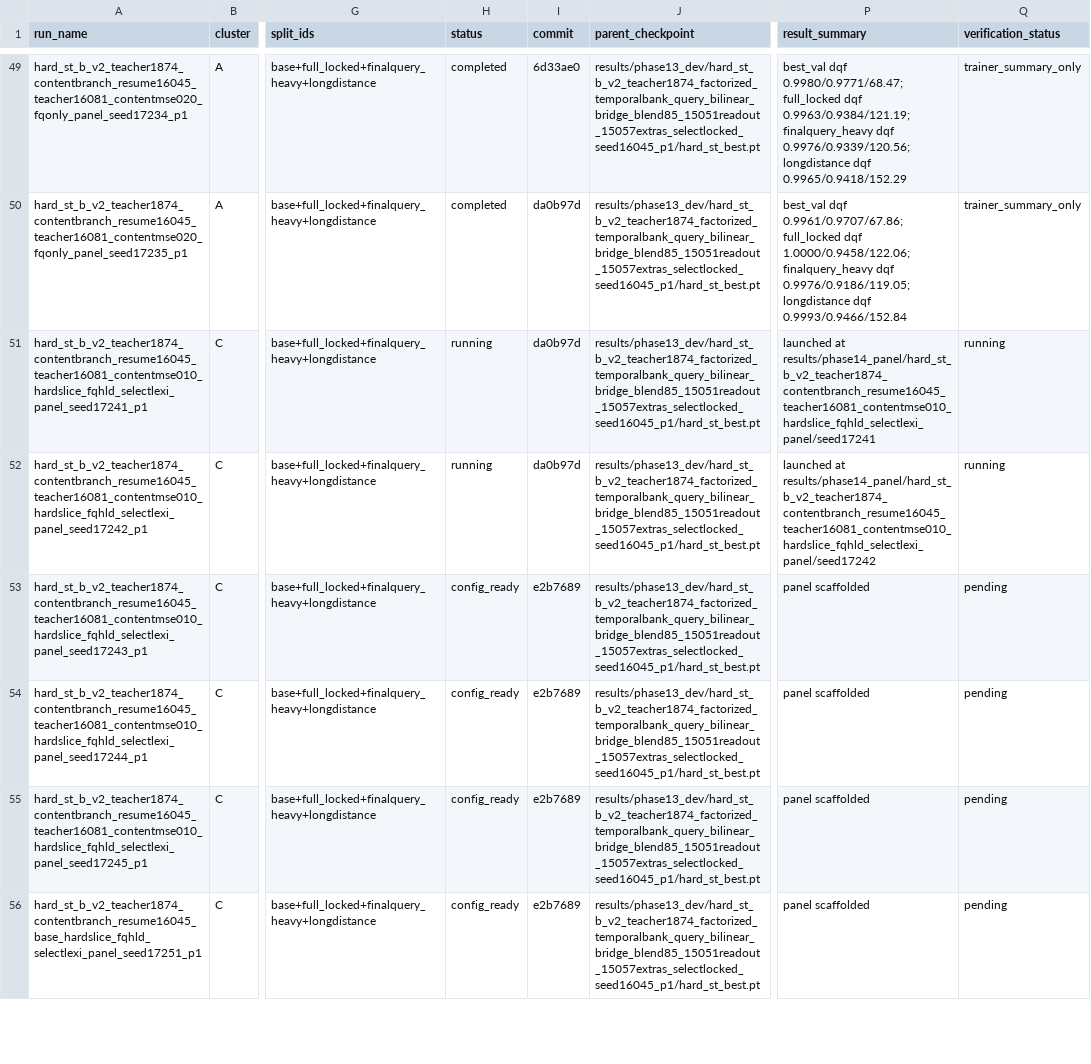
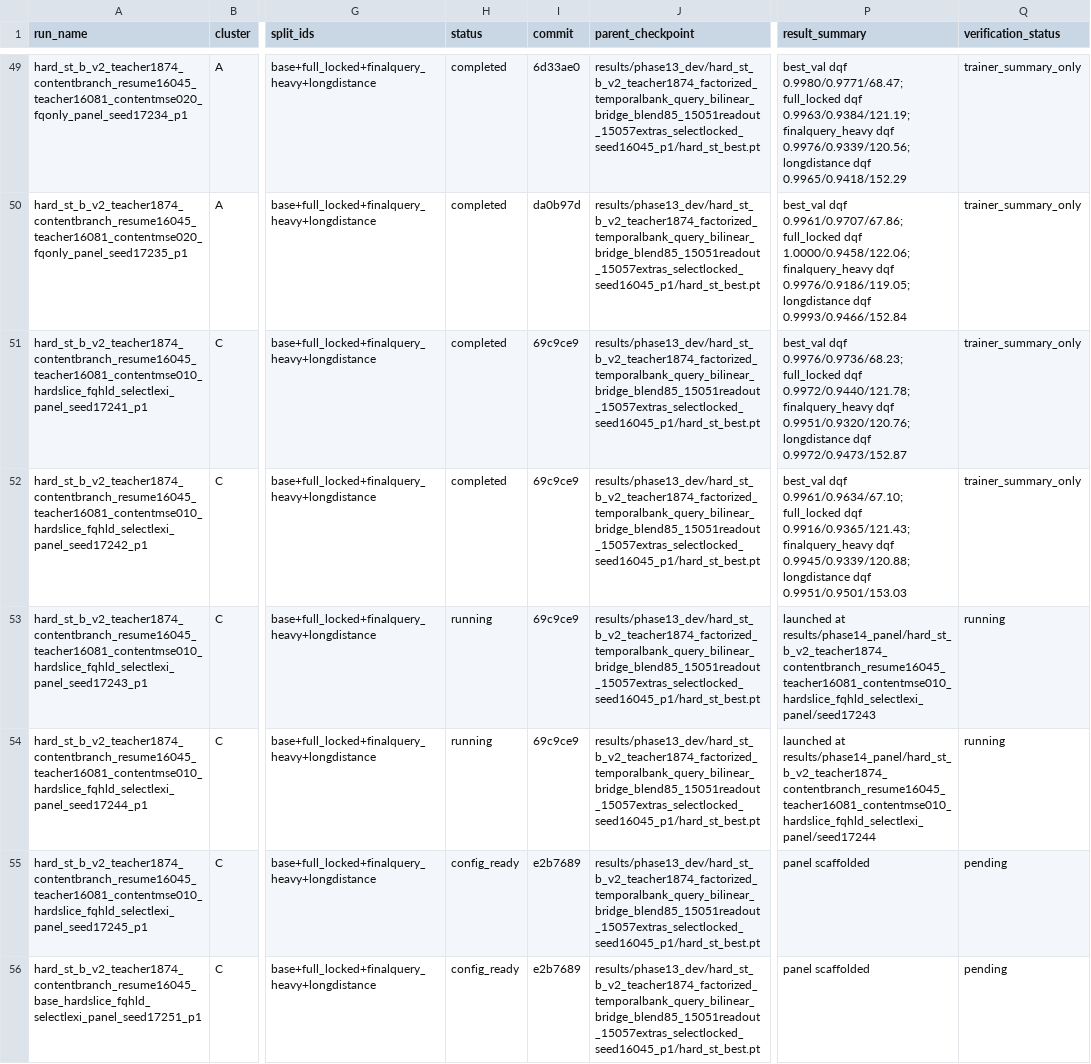
Before and after one commit to catid/gnn2, a CSV file: docs/phase14_run_matrix.csv, drawn as a sheet; only a part is shown, gaps mark what is left out; the diff names each change by its address in the sheet, - before the commit and + after, or states it on an @@ line.

Commit message:
Track phase14 17041 panel turnover

```diff
--- a/docs/phase14_run_matrix.csv
+++ b/docs/phase14_run_matrix.csv
-H51:H52 (status): running
+H51:H52 (status): completed
-I51:I52 (commit): da0b97d
+I51:I52 (commit): 69c9ce9
-P51 (result_summary): launched at results/phase14_panel/hard_st_b_v2_teacher1874_contentbranch_resume16045_teacher16081_contentmse010_hardslice_fqhld_selectlexi_panel/seed17241
+P51 (result_summary): best_val dqf 0.9976/0.9736/68.23; full_locked dqf 0.9972/0.9440/121.78; finalquery_heavy dqf 0.9951/0.9320/120.76; longdistance dqf 0.9972/0.9473/152.87
-Q51:Q52 (verification_status): running
+Q51:Q52 (verification_status): trainer_summary_only
-P52 (result_summary): launched at results/phase14_panel/hard_st_b_v2_teacher1874_contentbranch_resume16045_teacher16081_contentmse010_hardslice_fqhld_selectlexi_panel/seed17242
+P52 (result_summary): best_val dqf 0.9961/0.9634/67.10; full_locked dqf 0.9916/0.9365/121.43; finalquery_heavy dqf 0.9945/0.9339/120.88; longdistance dqf 0.9951/0.9501/153.03
-H53:H54 (status): config_ready
+H53:H54 (status): running
-I53:I54 (commit): e2b7689
+I53:I54 (commit): 69c9ce9
-P53 (result_summary): panel scaffolded
+P53 (result_summary): launched at results/phase14_panel/hard_st_b_v2_teacher1874_contentbranch_resume16045_teacher16081_contentmse010_hardslice_fqhld_selectlexi_panel/seed17243
-Q53:Q54 (verification_status): pending
+Q53:Q54 (verification_status): running
-P54 (result_summary): panel scaffolded
+P54 (result_summary): launched at results/phase14_panel/hard_st_b_v2_teacher1874_contentbranch_resume16045_teacher16081_contentmse010_hardslice_fqhld_selectlexi_panel/seed17244
```
